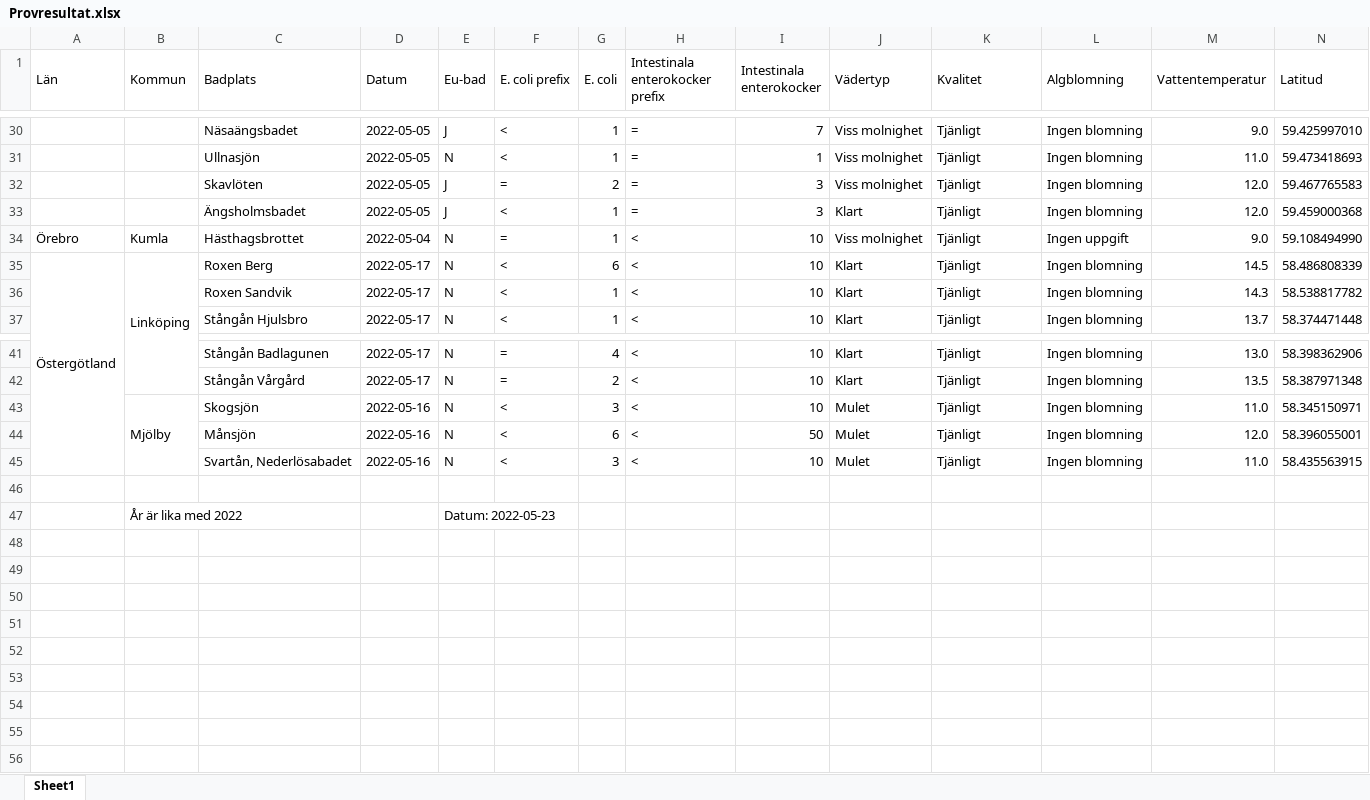
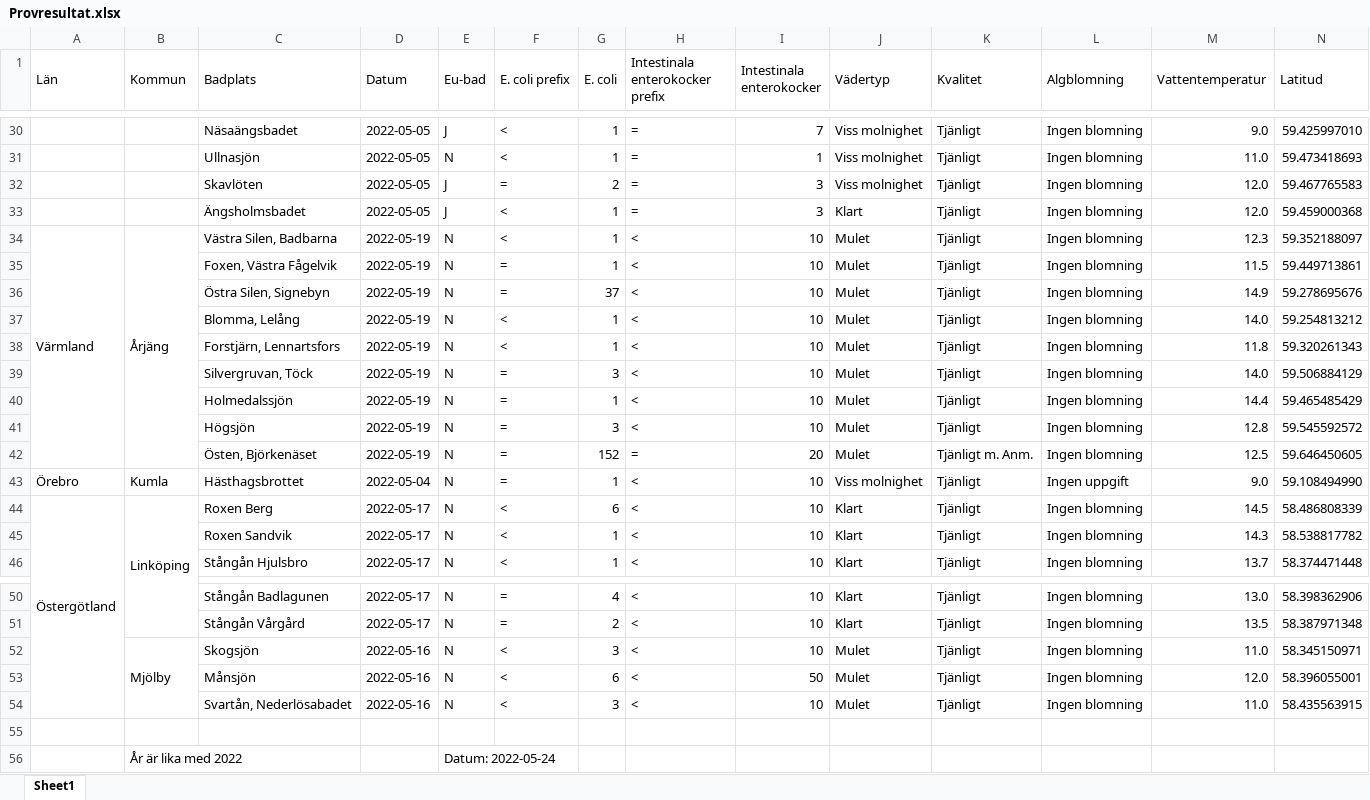
Before and after one commit to MT3003-ST22/data, an Excel workbook: Provresultat.xlsx, sheet Sheet1, drawn as a sheet; only a part is shown, gaps mark what is left out; values as stored, in another font and other column widths than the file's, no cell formats; addresses are those after the commit; rows hold the shown columns only; the diff names each change by its address in the sheet, - before the commit and + after, or states it on an @@ line.

Commit message:
Adding data

```diff
--- a/Provresultat.xlsx (sheet Sheet1)
+++ b/Provresultat.xlsx (sheet Sheet1)
+row 34: Värmland | Årjäng | Västra Silen, Badbarna | 2022-05-19 | N | < | 1 | < | 10 | Mulet | Tjänligt | Ingen blomning | 12.3 | 59.352188097
+row 35:  |  | Foxen, Västra Fågelvik | 2022-05-19 | N | = | 1 | < | 10 | Mulet | Tjänligt | Ingen blomning | 11.5 | 59.449713861
+row 36:  |  | Östra Silen, Signebyn | 2022-05-19 | N | = | 37 | < | 10 | Mulet | Tjänligt | Ingen blomning | 14.9 | 59.278695676
+row 37:  |  | Blomma, Lelång | 2022-05-19 | N | < | 1 | < | 10 | Mulet | Tjänligt | Ingen blomning | 14.0 | 59.254813212
+row 38:  |  | Forstjärn, Lennartsfors | 2022-05-19 | N | < | 1 | < | 10 | Mulet | Tjänligt | Ingen blomning | 11.8 | 59.320261343
+row 39:  |  | Silvergruvan, Töck | 2022-05-19 | N | = | 3 | < | 10 | Mulet | Tjänligt | Ingen blomning | 14.0 | 59.506884129
+row 40:  |  | Holmedalssjön | 2022-05-19 | N | = | 1 | < | 10 | Mulet | Tjänligt | Ingen blomning | 14.4 | 59.465485429
+row 41:  |  | Högsjön | 2022-05-19 | N | = | 3 | < | 10 | Mulet | Tjänligt | Ingen blomning | 12.8 | 59.545592572
+row 42:  |  | Östen, Björkenäset | 2022-05-19 | N | = | 152 | = | 20 | Mulet | Tjänligt m. Anm. | Ingen blomning | 12.5 | 59.646450605
-E56 (Eu-bad): Datum: 2022-05-23
+E56 (Eu-bad): Datum: 2022-05-24
```
Also changed, not shown: cell formats, 9 other files.
